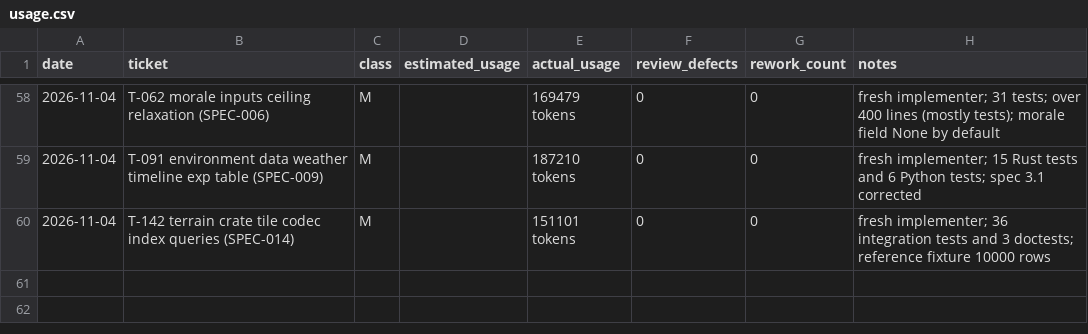
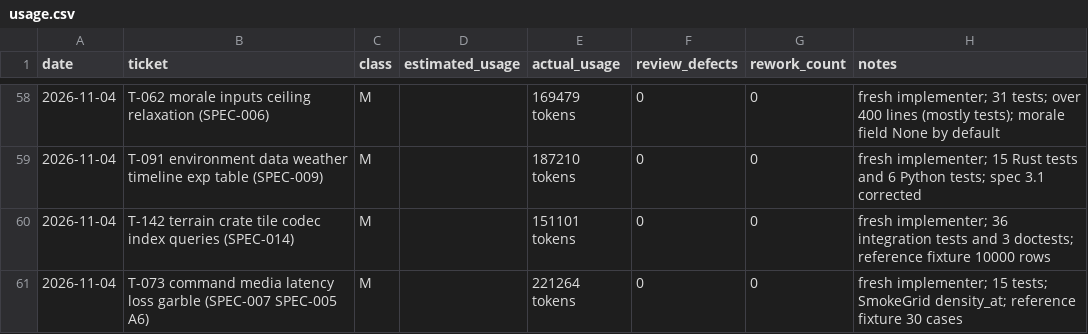
Before and after one commit to mlegere9789-collab/special-memory, a CSV file: ledger/usage.csv, drawn as a sheet; only a part is shown, gaps mark what is left out.

```diff
--- a/ledger/usage.csv
+++ b/ledger/usage.csv
@@ -60 +60,2 @@ date,ticket,class,estimated_usage,actual_usage,review_defects,rework_count,notes
 2026-11-04,T-142 terrain crate tile codec index queries (SPEC-014),M,,151101 tokens,0,0,fresh implementer; 36 integration tests and 3 doctests; reference fixture 10000 rows
+2026-11-04,T-073 command media latency loss garble (SPEC-007 SPEC-005 A6),M,,221264 tokens,0,0,fresh implementer; 15 tests; SmokeGrid density_at; reference fixture 30 cases
```
